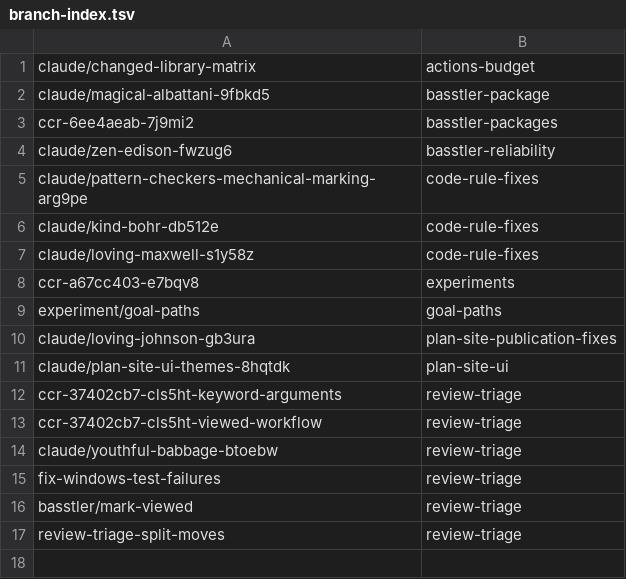
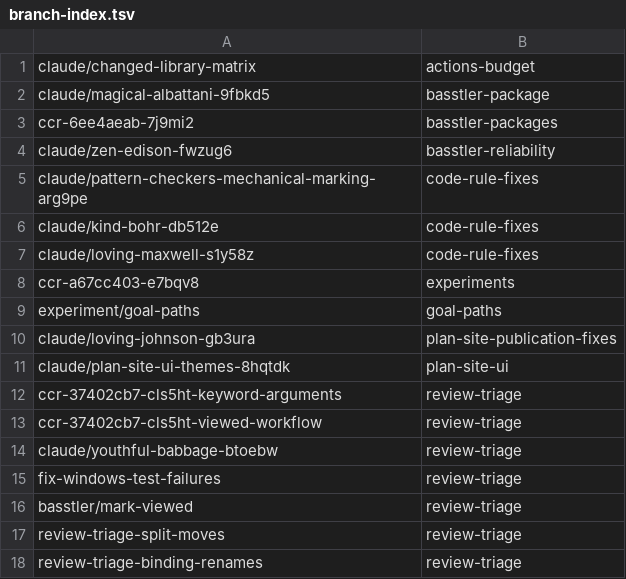
Before and after one commit to KAOS-repositories/basstler, a TSV file: .claude/personal/plans/_generated/branch-index.tsv, drawn as a sheet; the diff names each change by its address in the sheet, - before the commit and + after, or states it on an @@ line.

Commit message:
Update plan manifest for review-triage

```diff
--- a/.claude/personal/plans/_generated/branch-index.tsv
+++ b/.claude/personal/plans/_generated/branch-index.tsv
+row 18: review-triage-binding-renames | review-triage
```
Also changed, not shown: 1 other file.
